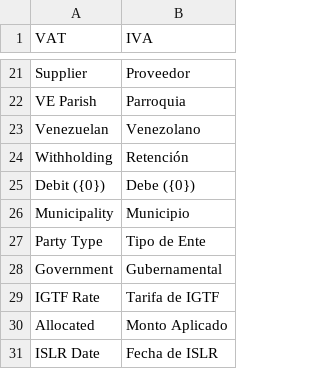
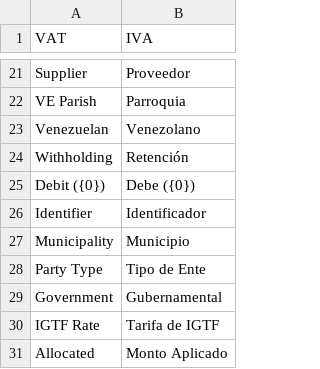
Before and after one commit to dev-alex04/l10n_ve, a CSV file: l10n_ve/translations/es.csv, drawn as a sheet; only a part is shown, gaps mark what is left out; the shorter side is filled out with more unchanged rows.

```diff
--- a/l10n_ve/translations/es.csv
+++ b/l10n_ve/translations/es.csv
@@ -25,2 +25,3 @@ Withholding,Retención,
 Debit ({0}),Debe ({0}),
+Identifier,Identificador
 Municipality, Municipio,
```
Also changed, not shown: 2 other files.
